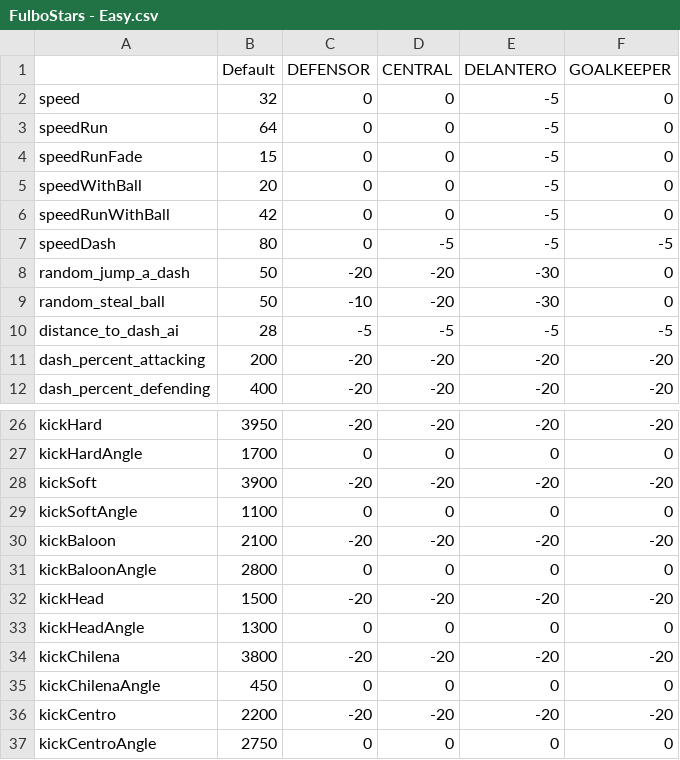
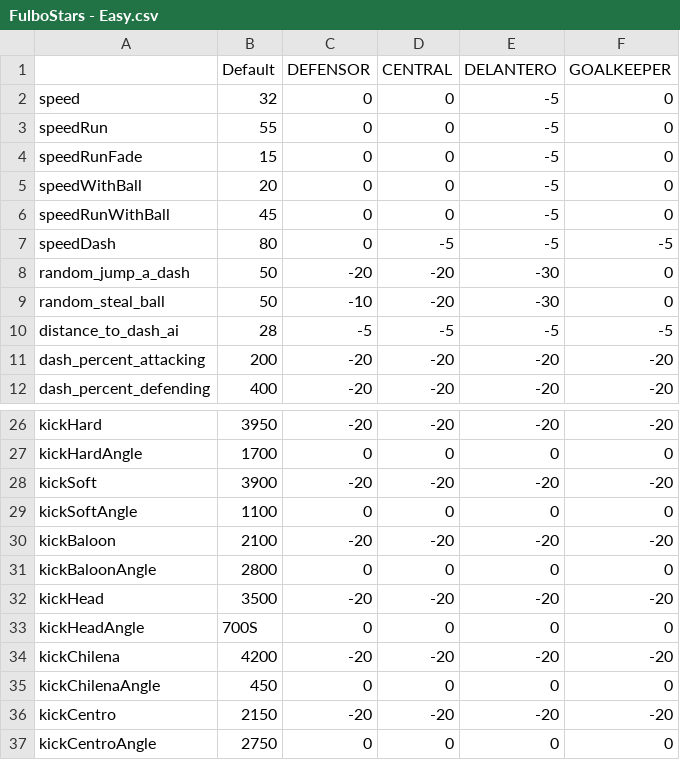
Before and after one commit to pontura/futbol, a CSV file: Assets/StreamingAssets/stats/FulboStars - Easy.csv, drawn as a sheet; only a part is shown, gaps mark what is left out.

Commit message:
stats retocadas

```diff
--- a/Assets/StreamingAssets/stats/FulboStars - Easy.csv
+++ b/Assets/StreamingAssets/stats/FulboStars - Easy.csv
@@ -2,6 +2,6 @@
 speed,32,0,0,-5,0
-speedRun,64,0,0,-5,0
+speedRun,55,0,0,-5,0
 speedRunFade,15,0,0,-5,0
 speedWithBall,20,0,0,-5,0
-speedRunWithBall,42,0,0,-5,0
+speedRunWithBall,45,0,0,-5,0
 speedDash,80,0,-5,-5,-5
@@ -31,7 +31,7 @@ kickBaloon,2100,-20,-20,-20,-20
 kickBaloonAngle,2800,0,0,0,0
-kickHead,1500,-20,-20,-20,-20
-kickHeadAngle,1300,0,0,0,0
-kickChilena,3800,-20,-20,-20,-20
+kickHead,3500,-20,-20,-20,-20
+kickHeadAngle,700S,0,0,0,0
+kickChilena,4200,-20,-20,-20,-20
 kickChilenaAngle,450,0,0,0,0
-kickCentro,2200,-20,-20,-20,-20
+kickCentro,2150,-20,-20,-20,-20
 kickCentroAngle,2750,0,0,0,0
```
Also changed, not shown: Assets/StreamingAssets/stats/FulboStars - Hard.csv, Assets/StreamingAssets/stats/FulboStars - Medium.csv.
